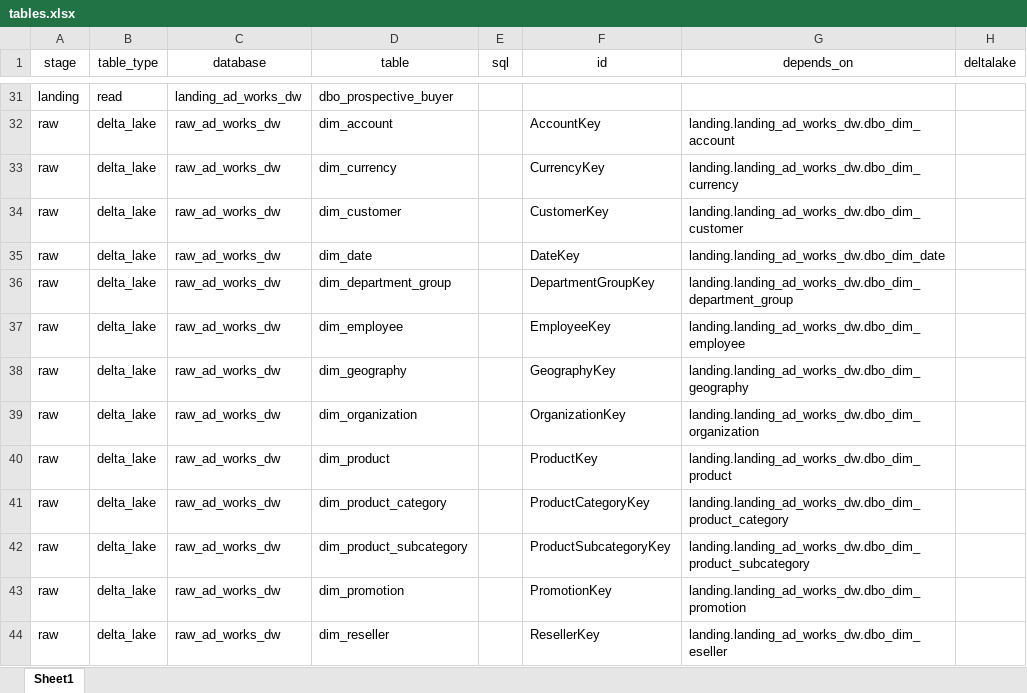
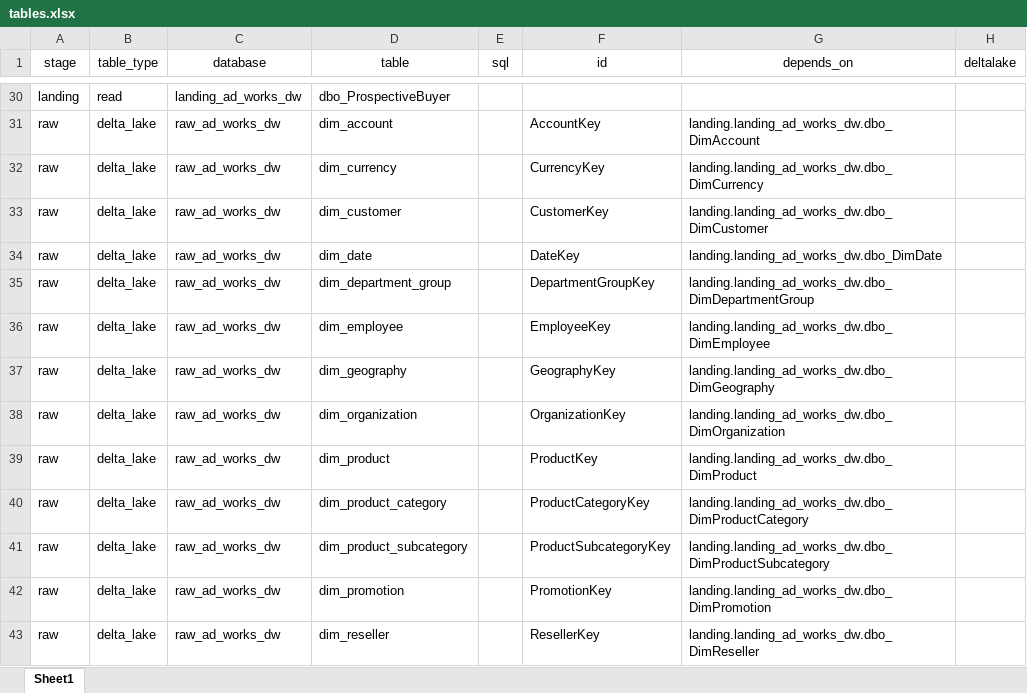
Before and after one commit to sibytes/databricks-patterns, an Excel workbook: ad_works_dw/pipelines/tables.xlsx, sheet Sheet1, drawn as a sheet; only a part is shown, gaps mark what is left out; values as stored, in another font and other column widths than the file's, no borders; addresses are those after the commit; the diff covers the shown part only; the diff names each change by its address in the sheet, - before the commit and + after, or states it on an @@ line.

```diff
--- a/ad_works_dw/pipelines/tables.xlsx (sheet Sheet1)
+++ b/ad_works_dw/pipelines/tables.xlsx (sheet Sheet1)
-D30 (table): dbo_prospective_buyer
+D30 (table): dbo_ProspectiveBuyer
-G31 (depends_on): landing.landing_ad_works_dw.dbo_dim_account
+G31 (depends_on): landing.landing_ad_works_dw.dbo_DimAccount
-G32 (depends_on): landing.landing_ad_works_dw.dbo_dim_currency
+G32 (depends_on): landing.landing_ad_works_dw.dbo_DimCurrency
-G33 (depends_on): landing.landing_ad_works_dw.dbo_dim_customer
+G33 (depends_on): landing.landing_ad_works_dw.dbo_DimCustomer
-G34 (depends_on): landing.landing_ad_works_dw.dbo_dim_date
+G34 (depends_on): landing.landing_ad_works_dw.dbo_DimDate
-G35 (depends_on): landing.landing_ad_works_dw.dbo_dim_department_group
+G35 (depends_on): landing.landing_ad_works_dw.dbo_DimDepartmentGroup
-G36 (depends_on): landing.landing_ad_works_dw.dbo_dim_employee
+G36 (depends_on): landing.landing_ad_works_dw.dbo_DimEmployee
-G37 (depends_on): landing.landing_ad_works_dw.dbo_dim_geography
+G37 (depends_on): landing.landing_ad_works_dw.dbo_DimGeography
-G38 (depends_on): landing.landing_ad_works_dw.dbo_dim_organization
+G38 (depends_on): landing.landing_ad_works_dw.dbo_DimOrganization
-G39 (depends_on): landing.landing_ad_works_dw.dbo_dim_product
+G39 (depends_on): landing.landing_ad_works_dw.dbo_DimProduct
-G40 (depends_on): landing.landing_ad_works_dw.dbo_dim_product_category
+G40 (depends_on): landing.landing_ad_works_dw.dbo_DimProductCategory
-G41 (depends_on): landing.landing_ad_works_dw.dbo_dim_product_subcategory
+G41 (depends_on): landing.landing_ad_works_dw.dbo_DimProductSubcategory
-G42 (depends_on): landing.landing_ad_works_dw.dbo_dim_promotion
+G42 (depends_on): landing.landing_ad_works_dw.dbo_DimPromotion
-G43 (depends_on): landing.landing_ad_works_dw.dbo_dim_eseller
+G43 (depends_on): landing.landing_ad_works_dw.dbo_DimReseller
```
Also changed, not shown: 1 removed row and 40 edited cells elsewhere in this sheet, 2 other files.
